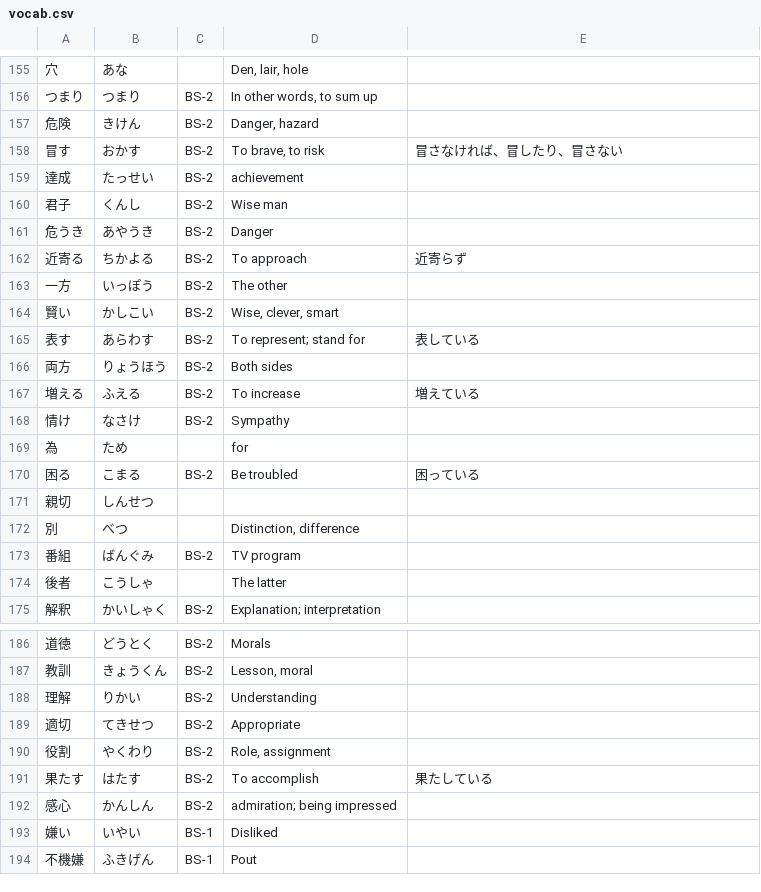
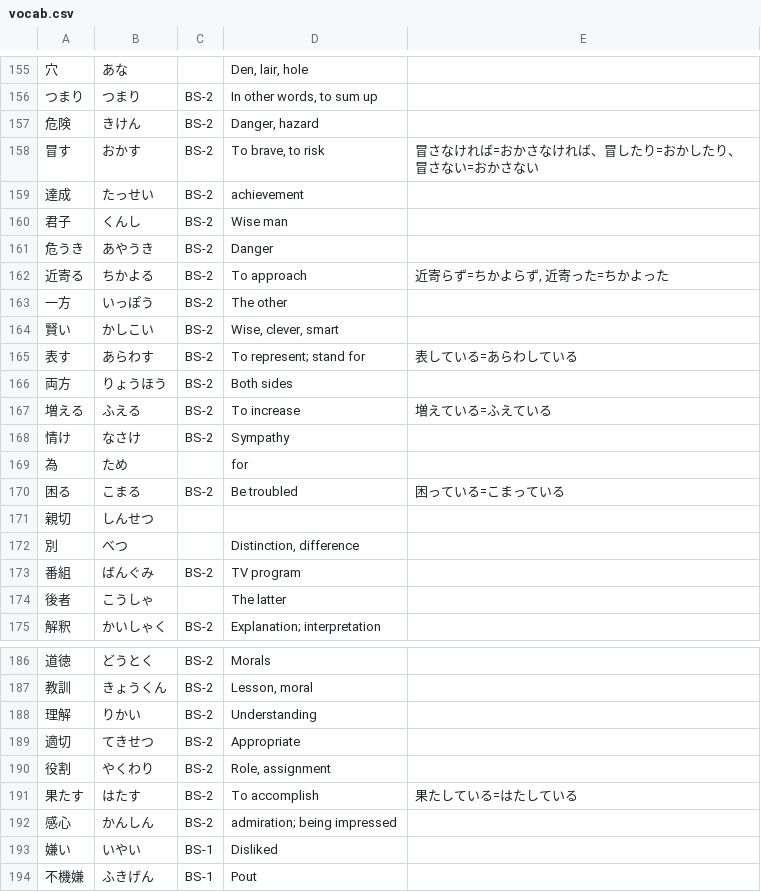
Before and after one commit to mattcarpenter/textbook-annotations, a CSV file: data/vocab.csv, drawn as a sheet; only a part is shown, gaps mark what is left out; the diff covers the shown part only.

```diff
--- a/data/vocab.csv
+++ b/data/vocab.csv
@@ -157,3 +157,3 @@
 危険,きけん,BS-2,"Danger, hazard",,
-冒す,おかす,BS-2,"To brave, to risk",冒さなければ、冒したり、冒さない,
+冒す,おかす,BS-2,"To brave, to risk",冒さなければ=おかさなければ、冒したり=おかしたり、冒さない=おかさない,
 達成,たっせい,BS-2,achievement,,
@@ -161,11 +161,11 @@
 危うき,あやうき,BS-2,Danger,,
-近寄る,ちかよる,BS-2,To approach,近寄らず,
+近寄る,ちかよる,BS-2,To approach,"近寄らず=ちかよらず, 近寄った=ちかよった",
 一方,いっぽう,BS-2,The other,,
 賢い,かしこい,BS-2,"Wise, clever, smart",,
-表す,あらわす,BS-2,To represent; stand for,表している,
+表す,あらわす,BS-2,To represent; stand for,表している=あらわしている,
 両方,りょうほう,BS-2,Both sides,,
-増える,ふえる,BS-2,To increase,増えている,
+増える,ふえる,BS-2,To increase,増えている=ふえている,
 情け,なさけ,BS-2,Sympathy,,
 為,ため,,for,,
-困る,こまる,BS-2,Be troubled,困っている,
+困る,こまる,BS-2,Be troubled,困っている=こまっている,
 親切,しんせつ,,,,
@@ -190,3 +190,3 @@
 役割,やくわり,BS-2,"Role, assignment",,
-果たす,はたす,BS-2,To accomplish,果たしている,
+果たす,はたす,BS-2,To accomplish,果たしている=はたしている,
 感心,かんしん,BS-2,admiration; being impressed,,
```
Also changed, not shown: 13 edited cells elsewhere in this file, 3 other files.
